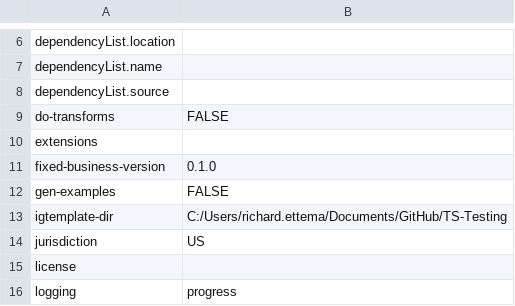
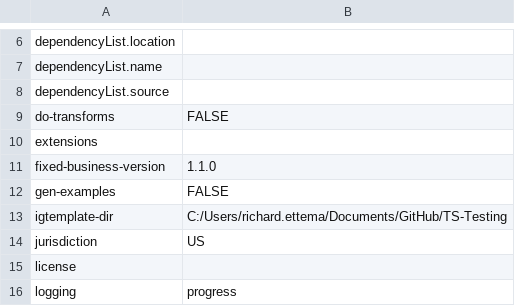
Before and after one commit to rettema/TS-Testing, a CSV file: definitions.csv, drawn as a sheet; only a part is shown, gaps mark what is left out.

```diff
--- a/definitions.csv
+++ b/definitions.csv
@@ -10,3 +10,3 @@ do-transforms,FALSE
 extensions,
-fixed-business-version,0.1.0
+fixed-business-version,1.1.0
 gen-examples,FALSE
```
Also changed, not shown: 38 other files.
